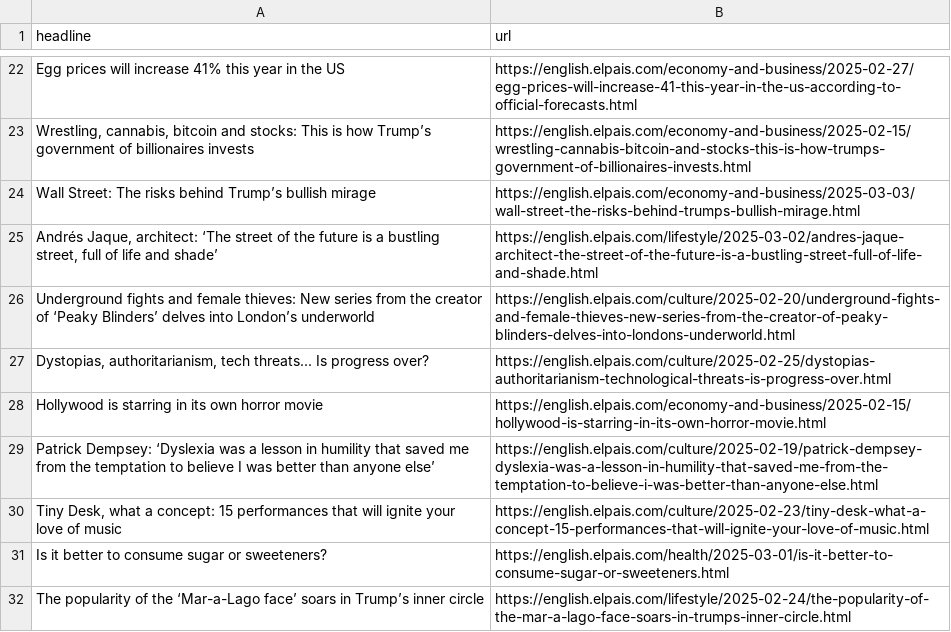
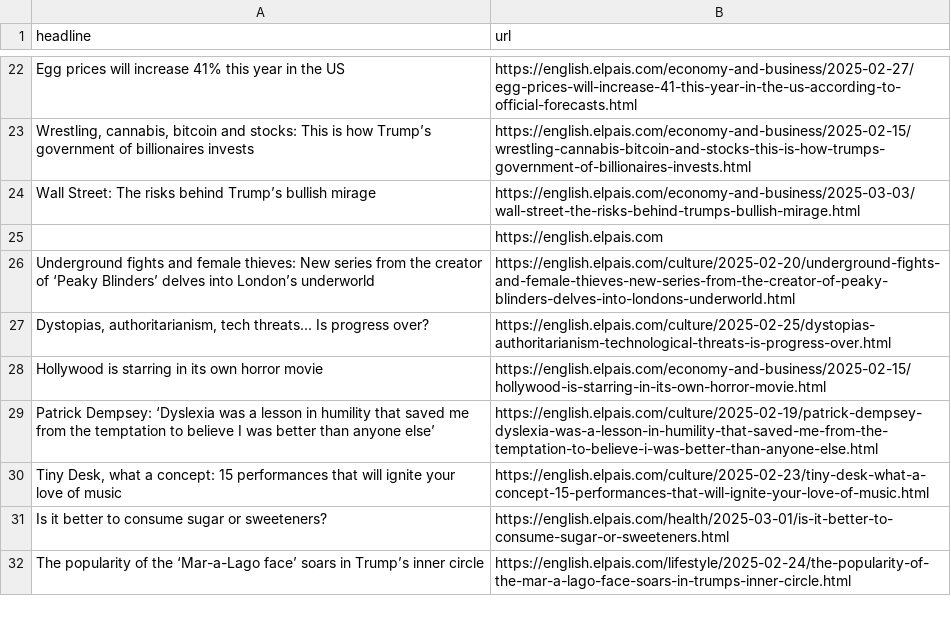
Before and after one commit to masashiijichi/el-pais-autoscraper, a CSV file: headlines.csv, drawn as a sheet; only a part is shown, gaps mark what is left out.

```diff
--- a/headlines.csv
+++ b/headlines.csv
@@ -24,3 +24,3 @@ Egg prices will increase 41% this year in the US,https://english.elpais.com/econ
 Wall Street: The risks behind Trump’s bullish mirage,https://english.elpais.com/economy-and-business/2025-03-03/wall-street-the-risks-behind-trumps-bullish-mirage.html
-"Andrés Jaque, architect: ‘The street of the future is a bustling street, full of life and shade’ ",https://english.elpais.com/lifestyle/2025-03-02/andres-jaque-architect-the-street-of-the-future-is-a-bustling-street-full-of-life-and-shade.html
+,https://english.elpais.com
 Underground fights and female thieves: New series from the creator of ‘Peaky Blinders’ delves into London’s underworld,https://english.elpais.com/culture/2025-02-20/underground-fights-and-female-thieves-new-series-from-the-creator-of-peaky-blinders-delves-into-londons-underworld.html
```
